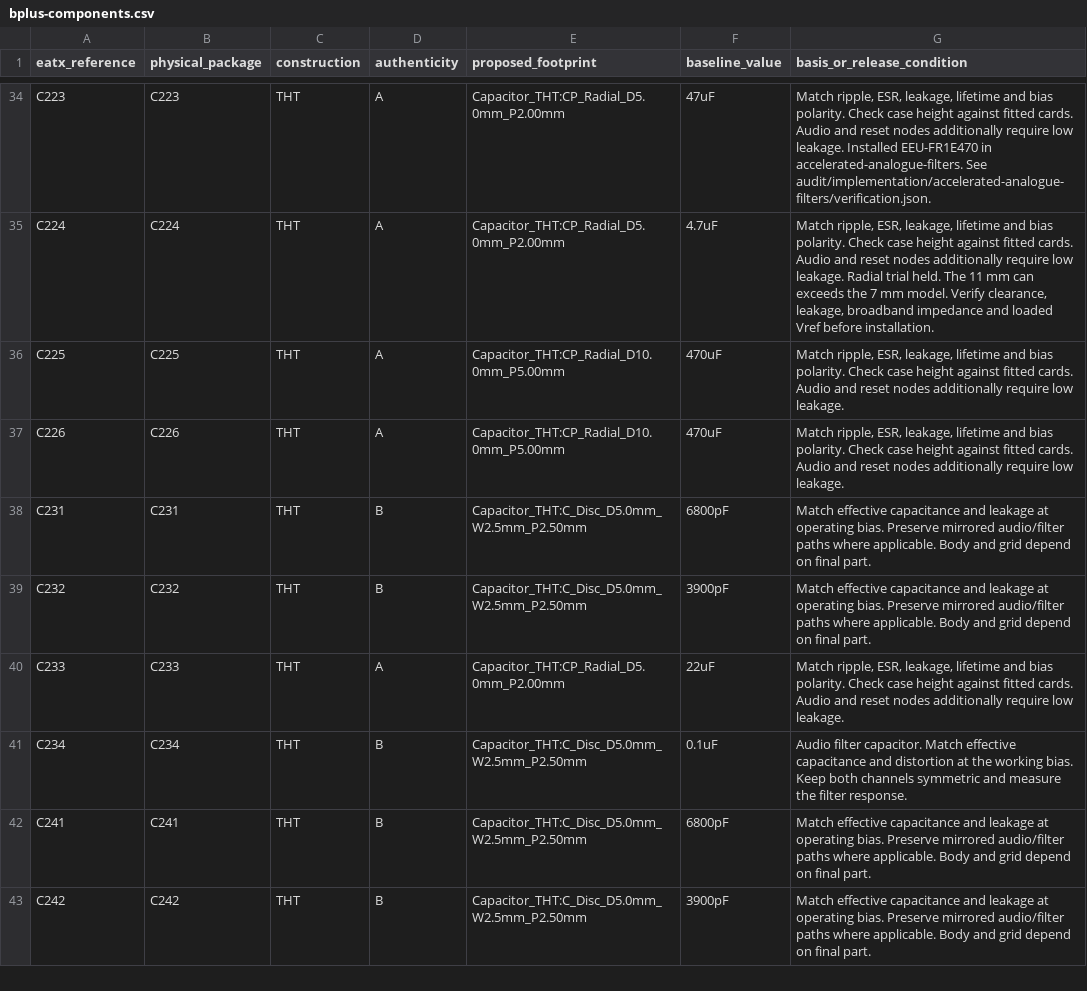
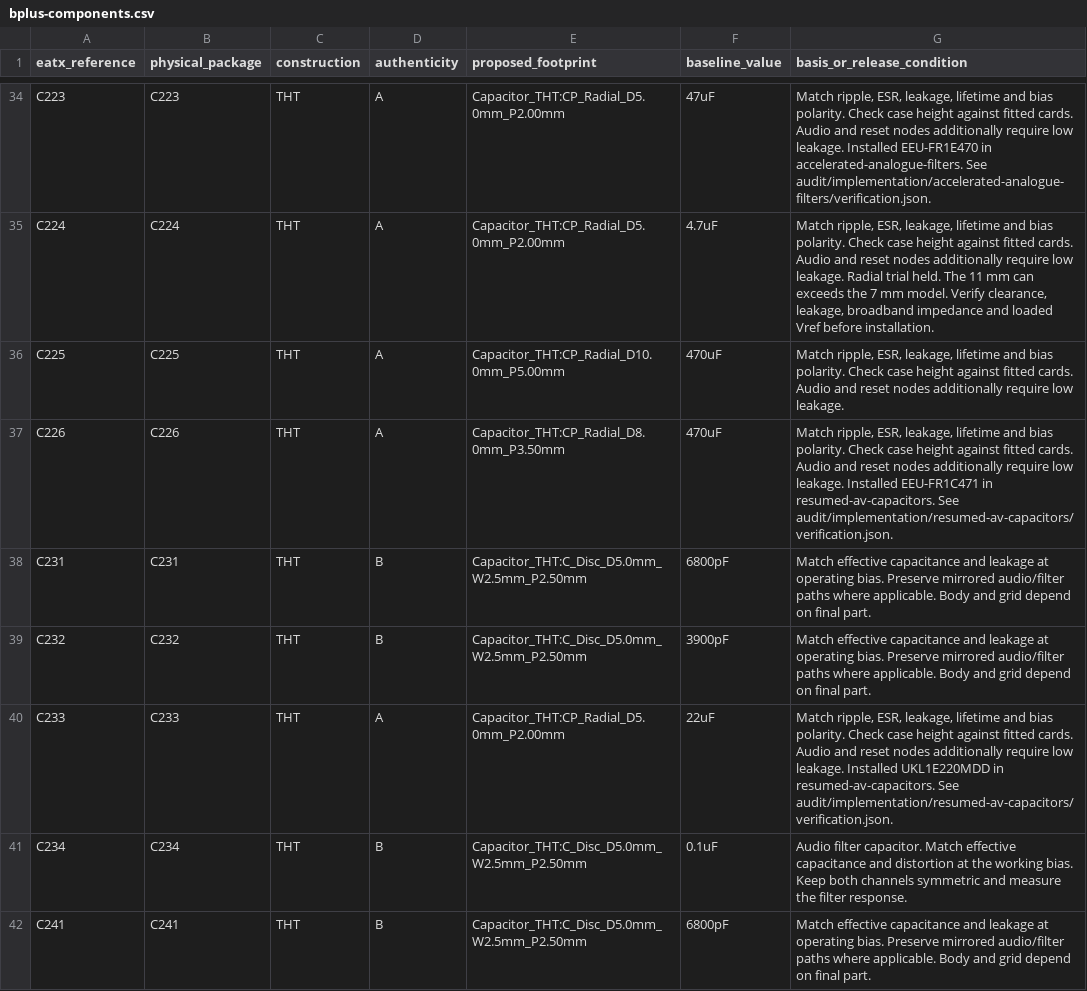
Before and after one commit to GregWinfield/Amiga-2000-EATX, a CSV file: audit/rev62/bplus-components.csv, drawn as a sheet; only a part is shown, gaps mark what is left out; the shorter side is filled out with more unchanged rows; the diff covers the shown part only.

```diff
--- a/audit/rev62/bplus-components.csv
+++ b/audit/rev62/bplus-components.csv
@@ -36,6 +36,6 @@ C224,C224,THT,A,Capacitor_THT:CP_Radial_D5.0mm_P2.00mm,4.7uF,"Match ripple, ESR,
 C225,C225,THT,A,Capacitor_THT:CP_Radial_D10.0mm_P5.00mm,470uF,"Match ripple, ESR, leakage, lifetime and bias polarity. Check case height against fitted cards. Audio and reset nodes additionally require low leakage."
-C226,C226,THT,A,Capacitor_THT:CP_Radial_D10.0mm_P5.00mm,470uF,"Match ripple, ESR, leakage, lifetime and bias polarity. Check case height against fitted cards. Audio and reset nodes additionally require low leakage."
+C226,C226,THT,A,Capacitor_THT:CP_Radial_D8.0mm_P3.50mm,470uF,"Match ripple, ESR, leakage, lifetime and bias polarity. Check case height against fitted cards. Audio and reset nodes additionally require low leakage. Installed EEU-FR1C471 in resumed-av-capacitors. See audit/implementation/resumed-av-capacitors/verification.json."
 C231,C231,THT,B,Capacitor_THT:C_Disc_D5.0mm_W2.5mm_P2.50mm,6800pF,Match effective capacitance and leakage at operating bias. Preserve mirrored audio/filter paths where applicable. Body and grid depend on final part.
 C232,C232,THT,B,Capacitor_THT:C_Disc_D5.0mm_W2.5mm_P2.50mm,3900pF,Match effective capacitance and leakage at operating bias. Preserve mirrored audio/filter paths where applicable. Body and grid depend on final part.
-C233,C233,THT,A,Capacitor_THT:CP_Radial_D5.0mm_P2.00mm,22uF,"Match ripple, ESR, leakage, lifetime and bias polarity. Check case height against fitted cards. Audio and reset nodes additionally require low leakage."
+C233,C233,THT,A,Capacitor_THT:CP_Radial_D5.0mm_P2.00mm,22uF,"Match ripple, ESR, leakage, lifetime and bias polarity. Check case height against fitted cards. Audio and reset nodes additionally require low leakage. Installed UKL1E220MDD in resumed-av-capacitors. See audit/implementation/resumed-av-capacitors/verification.json."
 C234,C234,THT,B,Capacitor_THT:C_Disc_D5.0mm_W2.5mm_P2.50mm,0.1uF,Audio filter capacitor. Match effective capacitance and distortion at the working bias. Keep both channels symmetric and measure the filter response.
```
Also changed, not shown: 4 edited cells elsewhere in this file, BOM/SCENARIO_B_PLUS.csv, 11 other files.
